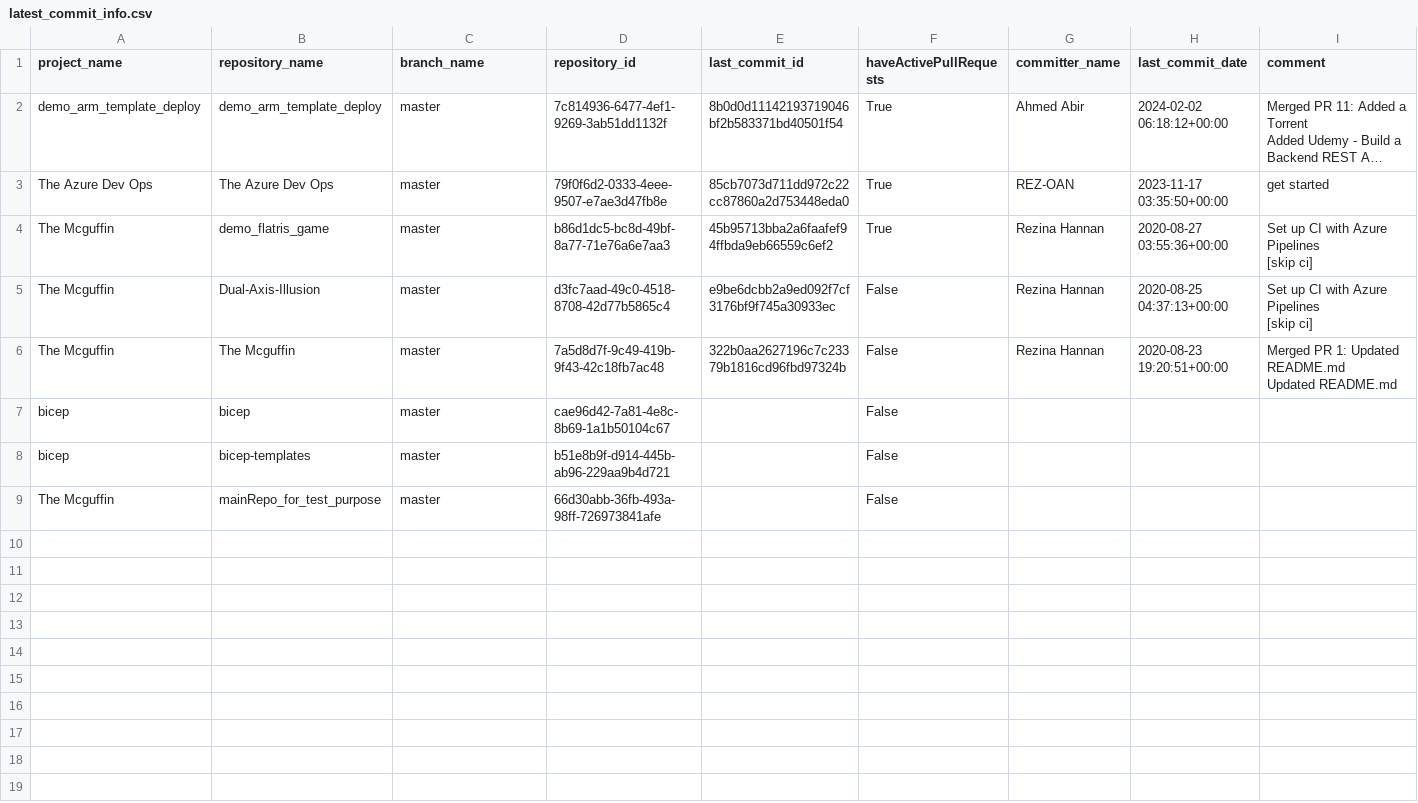
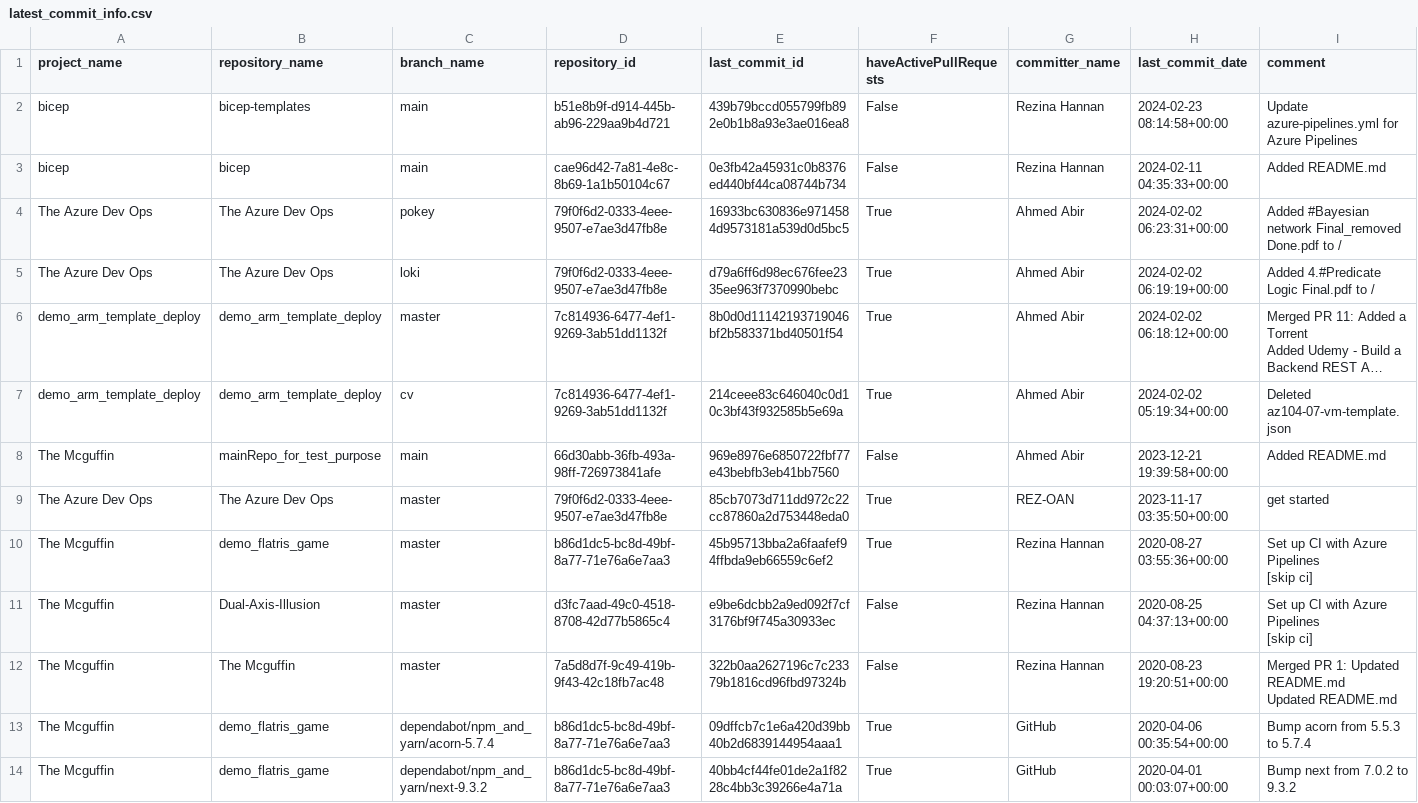
Before and after one commit to rumman07/devops_platform_engineering_tools, a CSV file: getAzureReposBasedOnlatestCommit [Updated]/latest_commit_info.csv, drawn as a sheet; only a part is shown; long unchanged cells end in …; removed rows and columns are numbered as before the commit, all else as after; rows hold the shown columns only; the diff names each change by its address in the sheet, - before the commit and + after, or states it on an @@ line.

Commit message:
updated python script getAzureRepoBasedOnLasetstCommit to achieve info from each of the available branches

```diff
--- a/getAzureReposBasedOnlatestCommit [Updated]/latest_commit_info.csv
+++ b/getAzureReposBasedOnlatestCommit [Updated]/latest_commit_info.csv
+row 2: bicep | bicep-templates | main | b51e8b9f-d914-445b-ab96-229aa9b4d721 | 439b79bccd055799fb892e0b1b8a93e3ae016ea8 | False | Rezina Hannan | 2024-02-23 08:14:58+00:00 | Update azure-pipelines.yml for Azure Pipelines
+row 3: bicep | bicep | main | cae96d42-7a81-4e8c-8b69-1a1b50104c67 | 0e3fb42a45931c0b8376ed440bf44ca08744b734 | False | Rezina Hannan | 2024-02-11 04:35:33+00:00 | Added README.md
+row 4: The Azure Dev Ops | The Azure Dev Ops | pokey | 79f0f6d2-0333-4eee-9507-e7ae3d47fb8e | 16933bc630836e9714584d9573181a539d0d5bc5 | True | Ahmed Abir | 2024-02-02 06:23:31+00:00 | Added #Bayesian network Final_removed Done.pdf to /
+row 5: The Azure Dev Ops | The Azure Dev Ops | loki | 79f0f6d2-0333-4eee-9507-e7ae3d47fb8e | d79a6ff6d98ec676fee2335ee963f7370990bebc | True | Ahmed Abir | 2024-02-02 06:19:19+00:00 | Added 4.#Predicate Logic Final.pdf to /
+row 7: demo_arm_template_deploy | demo_arm_template_deploy | cv | 7c814936-6477-4ef1-9269-3ab51dd1132f | 214ceee83c646040c0d10c3bf43f932585b5e69a | True | Ahmed Abir | 2024-02-02 05:19:34+00:00 | Deleted az104-07-vm-template.json
+row 8: The Mcguffin | mainRepo_for_test_purpose | main | 66d30abb-36fb-493a-98ff-726973841afe | 969e8976e6850722fbf77e43bebfb3eb41bb7560 | False | Ahmed Abir | 2023-12-21 19:39:58+00:00 | Added README.md
-row 7: bicep | bicep | master | cae96d42-7a81-4e8c-8b69-1a1b50104c67 |  | False
-row 8: bicep | bicep-templates | master | b51e8b9f-d914-445b-ab96-229aa9b4d721 |  | False
-row 9: The Mcguffin | mainRepo_for_test_purpose | master | 66d30abb-36fb-493a-98ff-726973841afe |  | False
+row 13: The Mcguffin | demo_flatris_game | dependabot/npm_and_yarn/acorn-5.7.4 | b86d1dc5-bc8d-49bf-8a77-71e76a6e7aa3 | 09dffcb7c1e6a420d39bb40b2d6839144954aaa1 | True | GitHub | 2020-04-06 00:35:54+00:00 | Bump acorn from 5.5.3 to 5.7.4
+row 14: The Mcguffin | demo_flatris_game | dependabot/npm_and_yarn/next-9.3.2 | b86d1dc5-bc8d-49bf-8a77-71e76a6e7aa3 | 40bb4cf44fe01de2a1f8228c4bb3c39266e4a71a | True | GitHub | 2020-04-01 00:03:07+00:00 | Bump next from 7.0.2 to 9.3.2
```
Also changed, not shown: 2 other files.
